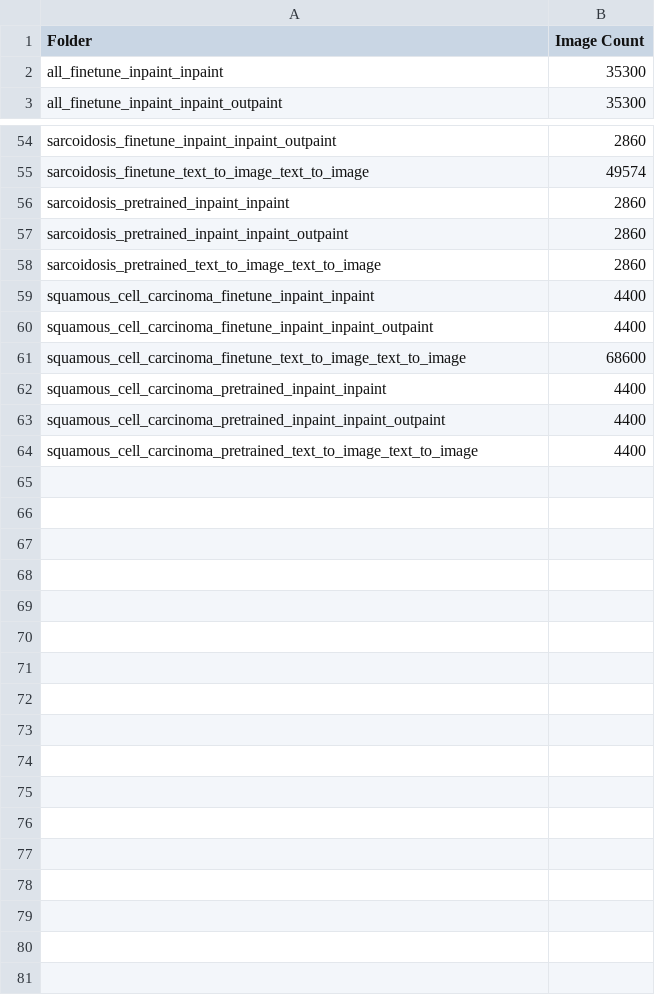
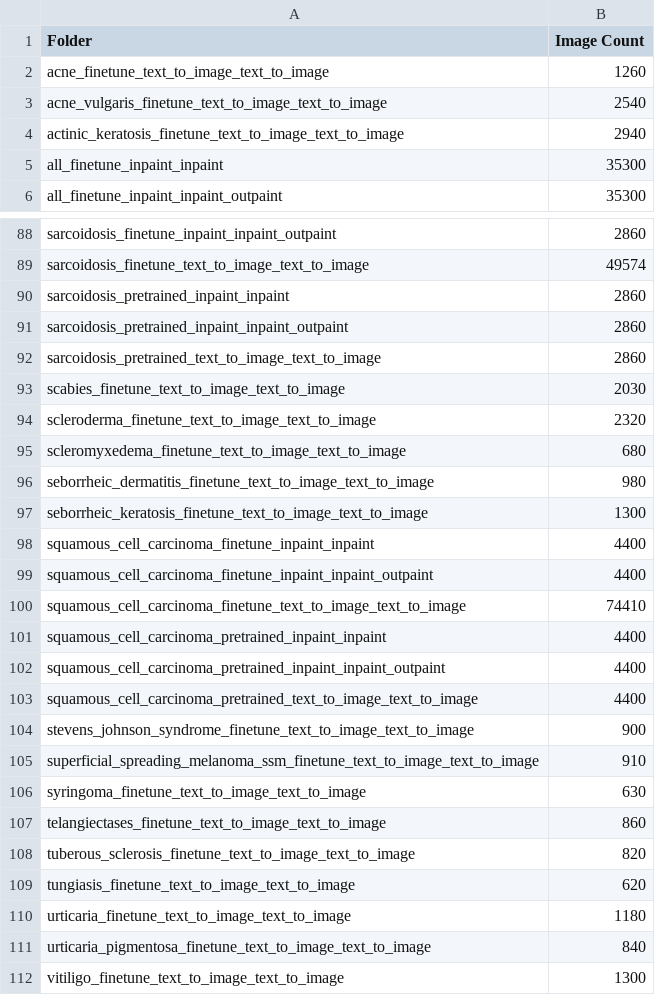
Before and after one commit to manrai/synthetic-derm, a CSV file: huggingface/folder_counts.csv, drawn as a sheet; only a part is shown, gaps mark what is left out; the diff covers the shown part only.

```diff
--- a/huggingface/folder_counts.csv
+++ b/huggingface/folder_counts.csv
@@ -1,2 +1,5 @@
 Folder,Image Count
+acne_finetune_text_to_image_text_to_image,1260
+acne_vulgaris_finetune_text_to_image_text_to_image,2540
+actinic_keratosis_finetune_text_to_image_text_to_image,2940
 all_finetune_inpaint_inpaint,35300
@@ -58,5 +92,10 @@ sarcoidosis_pretrained_inpaint_inpaint_outpaint,2860
 sarcoidosis_pretrained_text_to_image_text_to_image,2860
+scabies_finetune_text_to_image_text_to_image,2030
+scleroderma_finetune_text_to_image_text_to_image,2320
+scleromyxedema_finetune_text_to_image_text_to_image,680
+seborrheic_dermatitis_finetune_text_to_image_text_to_image,980
+seborrheic_keratosis_finetune_text_to_image_text_to_image,1300
 squamous_cell_carcinoma_finetune_inpaint_inpaint,4400
 squamous_cell_carcinoma_finetune_inpaint_inpaint_outpaint,4400
-squamous_cell_carcinoma_finetune_text_to_image_text_to_image,68600
+squamous_cell_carcinoma_finetune_text_to_image_text_to_image,74410
 squamous_cell_carcinoma_pretrained_inpaint_inpaint,4400
@@ -64 +103,10 @@ squamous_cell_carcinoma_pretrained_inpaint_inpaint_outpaint,4400
 squamous_cell_carcinoma_pretrained_text_to_image_text_to_image,4400
+stevens_johnson_syndrome_finetune_text_to_image_text_to_image,900
+superficial_spreading_melanoma_ssm_finetune_text_to_image_text_to_image,910
+syringoma_finetune_text_to_image_text_to_image,630
+telangiectases_finetune_text_to_image_text_to_image,860
+tuberous_sclerosis_finetune_text_to_image_text_to_image,820
+tungiasis_finetune_text_to_image_text_to_image,620
+urticaria_finetune_text_to_image_text_to_image,1180
+urticaria_pigmentosa_finetune_text_to_image_text_to_image,840
+vitiligo_finetune_text_to_image_text_to_image,1300
```
Also changed, not shown: 31 added rows and 1 edited cell elsewhere in this file, 7 other files.
